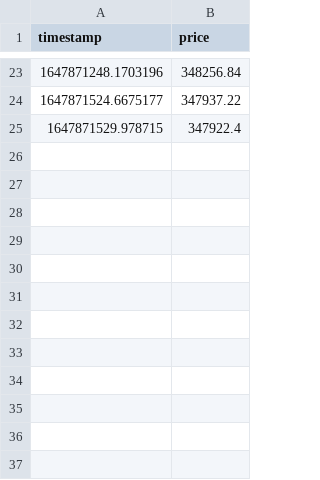
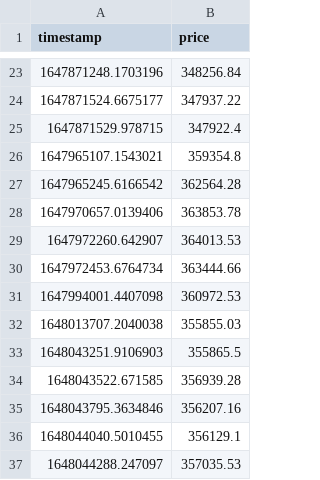
Before and after one commit to 2000lilu0317/bitcoin, a CSV file: cms/module/eth_predict.csv, drawn as a sheet; only a part is shown, gaps mark what is left out.

```diff
--- a/cms/module/eth_predict.csv
+++ b/cms/module/eth_predict.csv
@@ -25 +25,13 @@ timestamp,price
 1647871529.978715,347922.4
+1647965107.1543021,359354.8
+1647965245.6166542,362564.28
+1647970657.0139406,363853.78
+1647972260.642907,364013.53
+1647972453.6764734,363444.66
+1647994001.4407098,360972.53
+1648013707.2040038,355855.03
+1648043251.9106903,355865.5
+1648043522.671585,356939.28
+1648043795.3634846,356207.16
+1648044040.5010455,356129.1
+1648044288.247097,357035.53
```
Also changed, not shown: cms/module/btn_predict.csv, cms/module/btnjpy_day.csv, 11 other files.
